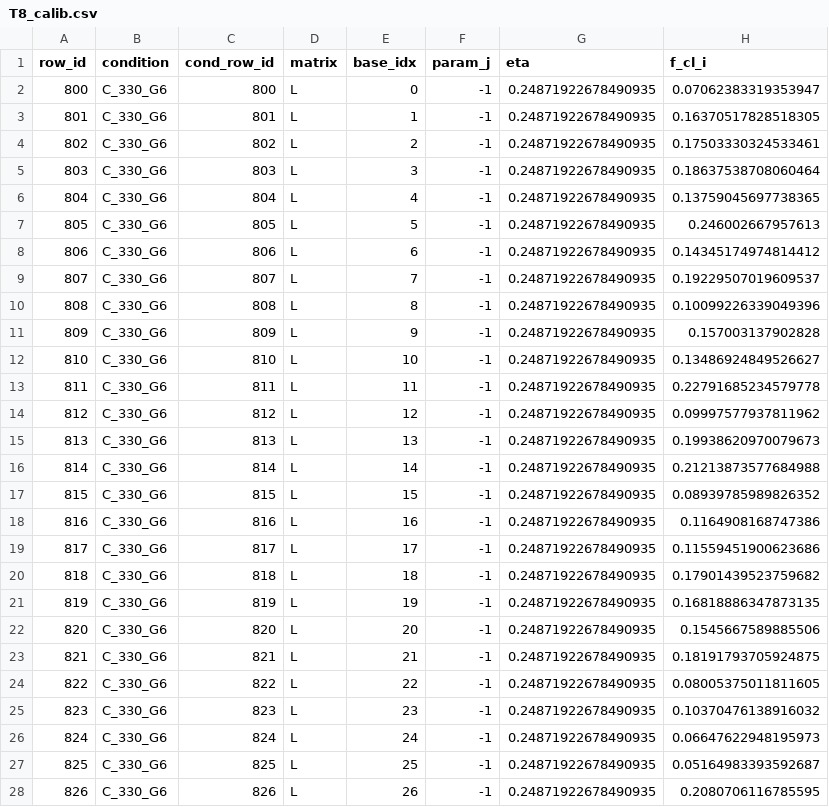
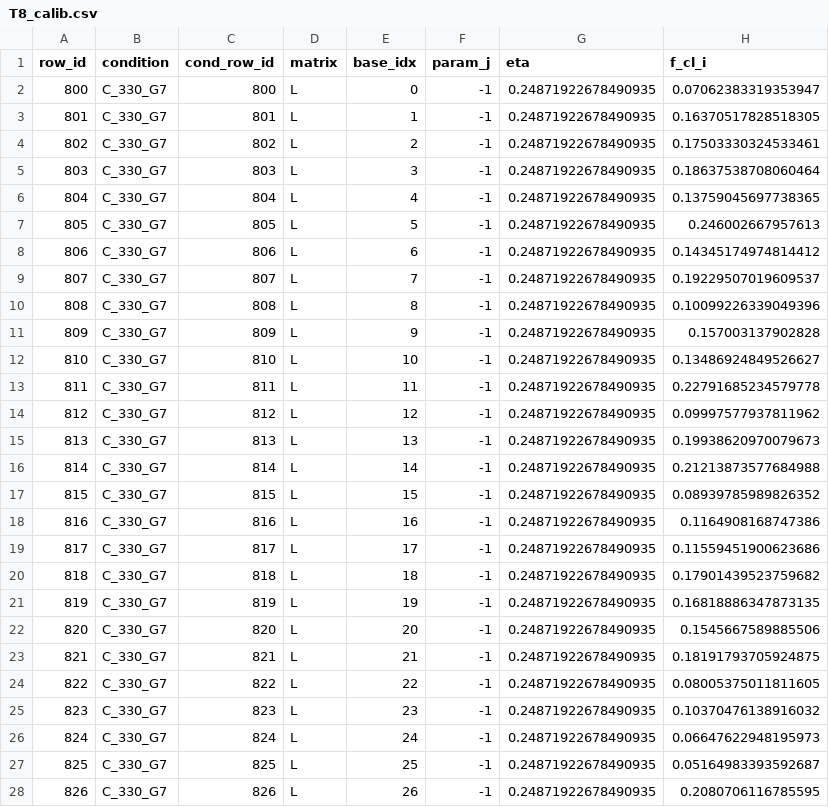
Before and after one commit to Ghoniem-Org/RadCluster, a CSV file: RadCluster_2_1/digital_twin/design/T8_calib.csv, drawn as a sheet; only a part is shown; the diff covers the shown part only; the diff names each change by its address in the sheet, - before the commit and + after, or states it on an @@ line.

```diff
--- a/RadCluster_2_1/digital_twin/design/T8_calib.csv
+++ b/RadCluster_2_1/digital_twin/design/T8_calib.csv
-B2:B28 (condition): C_330_G6
+B2:B28 (condition): C_330_G7
```
Also changed, not shown: 37 edited cells elsewhere in this file, 2 other files.
